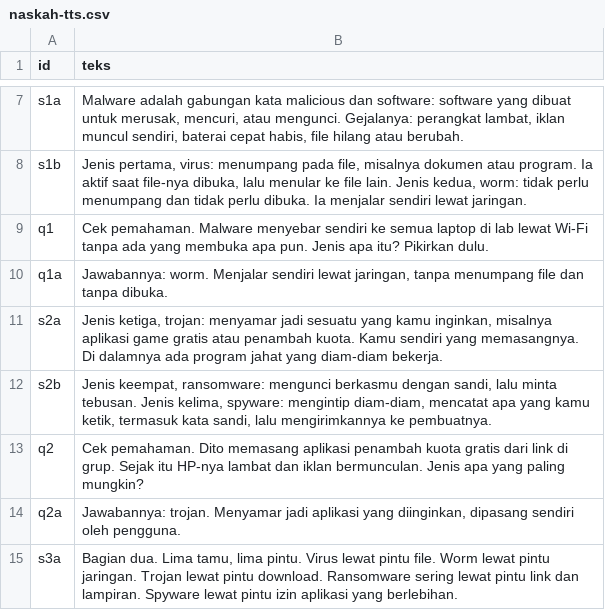
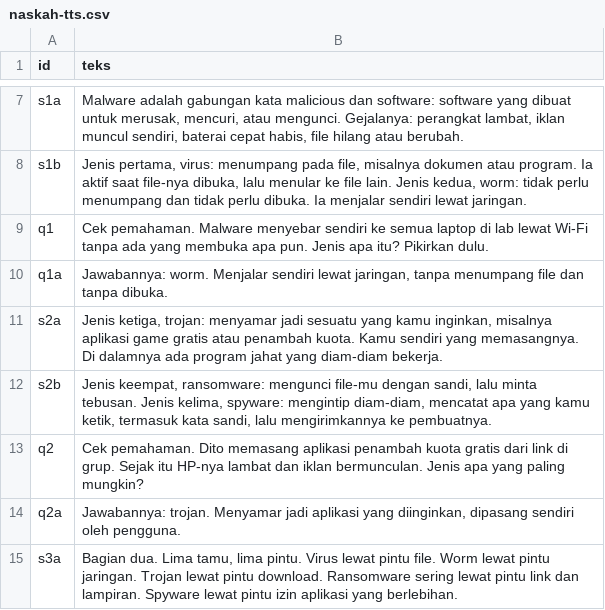
Before and after one commit to listyantidewi1/animasi-informatika, a CSV file: episodes/D9.3/tts-kit/naskah-tts.csv, drawn as a sheet; only a part is shown, gaps mark what is left out.

```diff
--- a/episodes/D9.3/tts-kit/naskah-tts.csv
+++ b/episodes/D9.3/tts-kit/naskah-tts.csv
@@ -11,3 +11,3 @@ q1a,"Jawabannya: worm. Menjalar sendiri lewat jaringan, tanpa menumpang file dan
 s2a,"Jenis ketiga, trojan: menyamar jadi sesuatu yang kamu inginkan, misalnya aplikasi game gratis atau penambah kuota. Kamu sendiri yang memasangnya. Di dalamnya ada program jahat yang diam-diam bekerja."
-s2b,"Jenis keempat, ransomware: mengunci berkasmu dengan sandi, lalu minta tebusan. Jenis kelima, spyware: mengintip diam-diam, mencatat apa yang kamu ketik, termasuk kata sandi, lalu mengirimkannya ke pembuatnya."
+s2b,"Jenis keempat, ransomware: mengunci file-mu dengan sandi, lalu minta tebusan. Jenis kelima, spyware: mengintip diam-diam, mencatat apa yang kamu ketik, termasuk kata sandi, lalu mengirimkannya ke pembuatnya."
 q2,Cek pemahaman. Dito memasang aplikasi penambah kuota gratis dari link di grup. Sejak itu HP-nya lambat dan iklan bermunculan. Jenis apa yang paling mungkin?
```
Also changed, not shown: episodes/D7.3/tts-kit/naskah-tts.csv, 30 other files.
